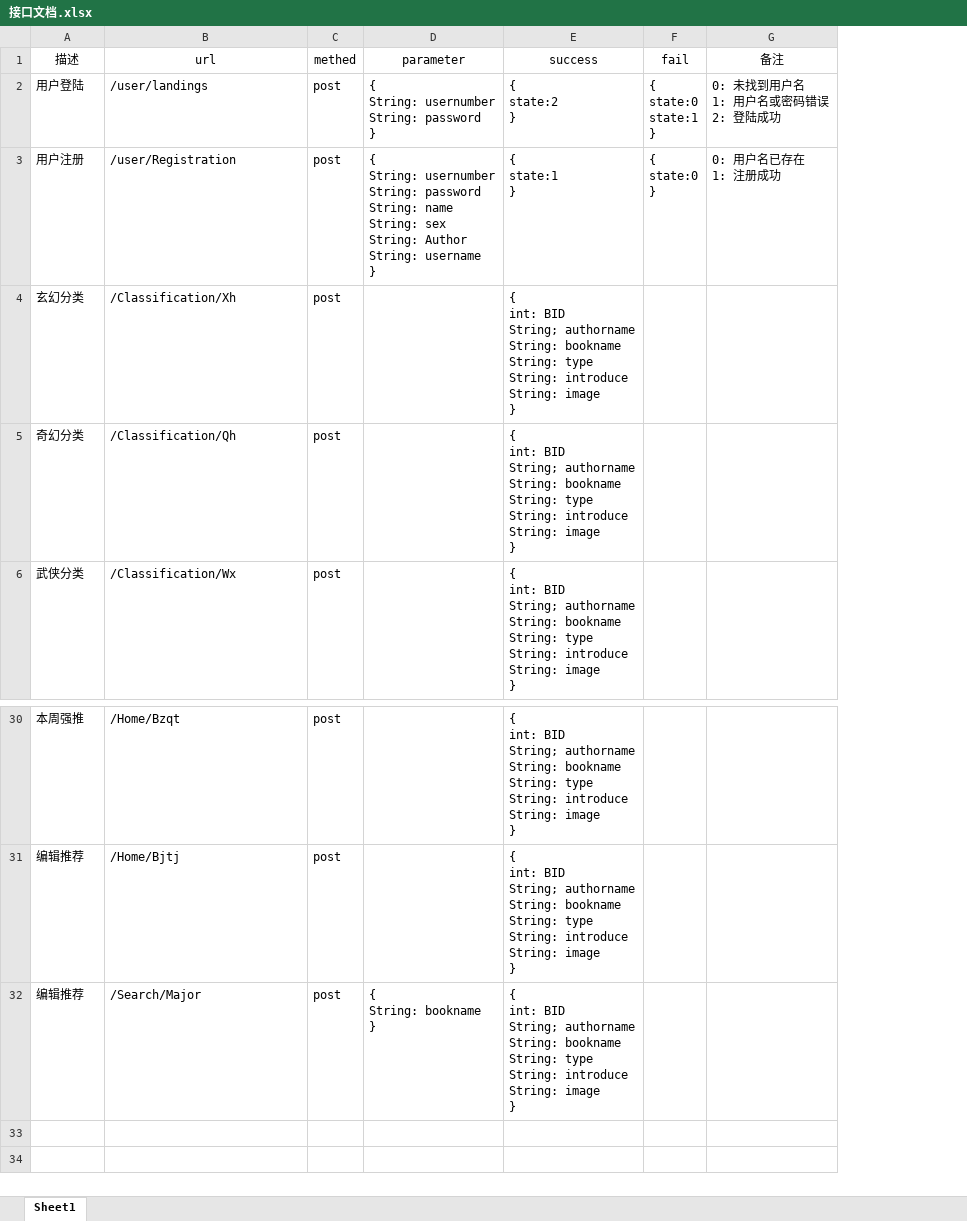
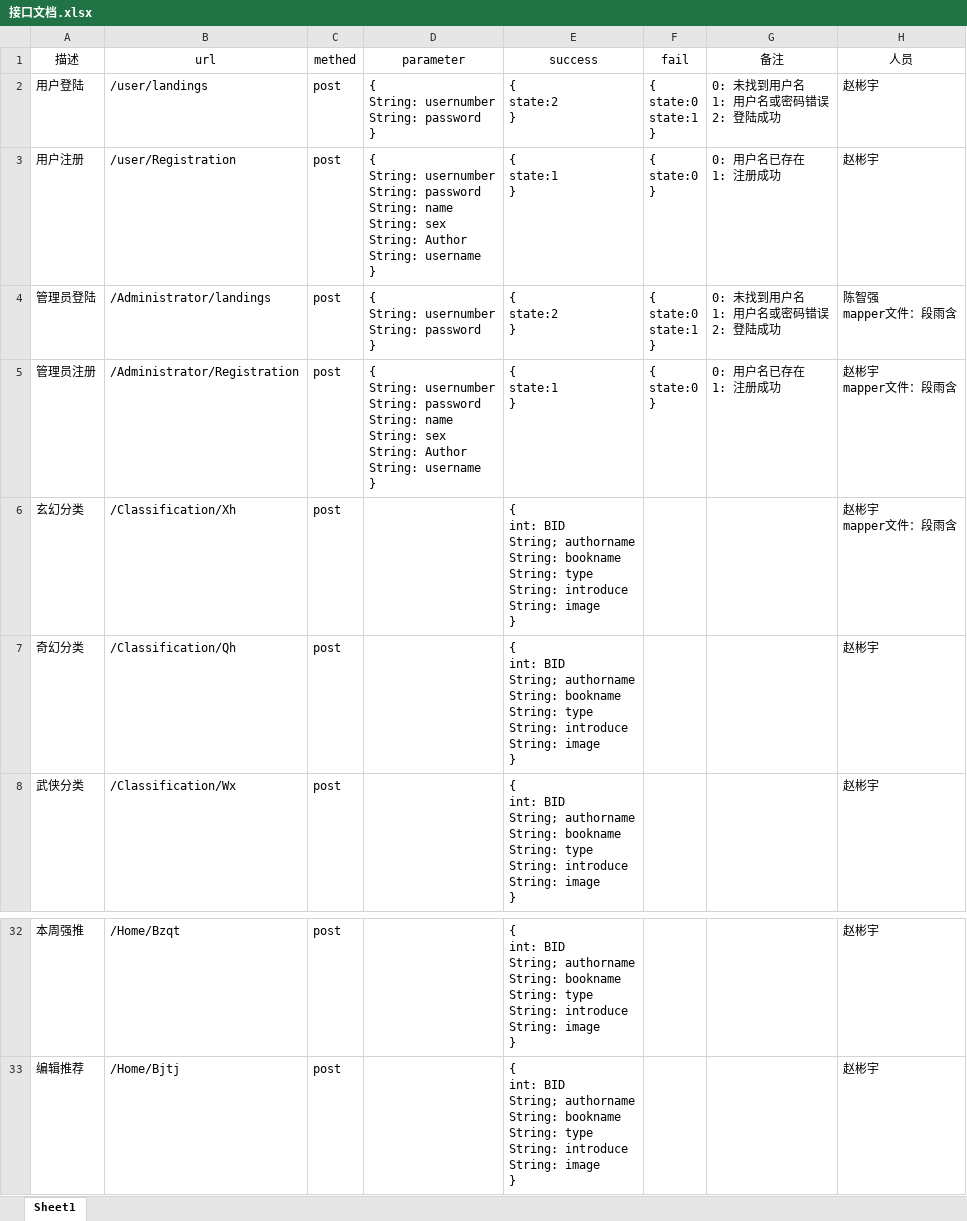
Before and after one commit to zhaoby123/houduan, an Excel workbook: 接口文档.xlsx, sheet Sheet1, drawn as a sheet; only a part is shown, gaps mark what is left out; values as stored, in another font and other column widths than the file's, no borders; removed rows and columns are numbered as before the commit, all else as after; ↵ is a line break in a cell; the diff names each change by its address in the sheet, - before the commit and + after, or states it on an @@ line.

```diff
--- a/接口文档.xlsx (sheet Sheet1)
+++ b/接口文档.xlsx (sheet Sheet1)
+column H (人员), rows 2-3: 赵彬宇 | 赵彬宇; rows 6-8: 赵彬宇 ↵ mapper文件：段雨含 | 赵彬宇 | 赵彬宇; rows 32-33: 赵彬宇 | 赵彬宇
+row 4: 管理员登陆 | /Administrator/landings | post | { ↵ String: usernumber ↵ String: password ↵ } | { ↵ state:2 ↵ } | { ↵ state:0 ↵ state:1 ↵ } | 0: 未找到用户名 ↵ 1: 用户名或密码错误 ↵ 2: 登陆成功 | 陈智强 ↵ mapper文件：段雨含
+row 5: 管理员注册 | /Administrator/Registration | post | { ↵ String: usernumber ↵ String: password ↵ String: name ↵ String: sex ↵ String: Author ↵ String: username ↵ } | { ↵ state:1 ↵ } | { ↵ state:0 ↵ } | 0: 用户名已存在 ↵ 1: 注册成功 | 赵彬宇 ↵ mapper文件：段雨含
-row 32: 编辑推荐 | /Search/Major | post | { ↵ String: bookname ↵ } | { ↵ int: BID ↵ String; authorname ↵ String: bookname ↵ String: type ↵ String: introduce ↵ String: image ↵ }
```
Also changed, not shown: 6 other files.
